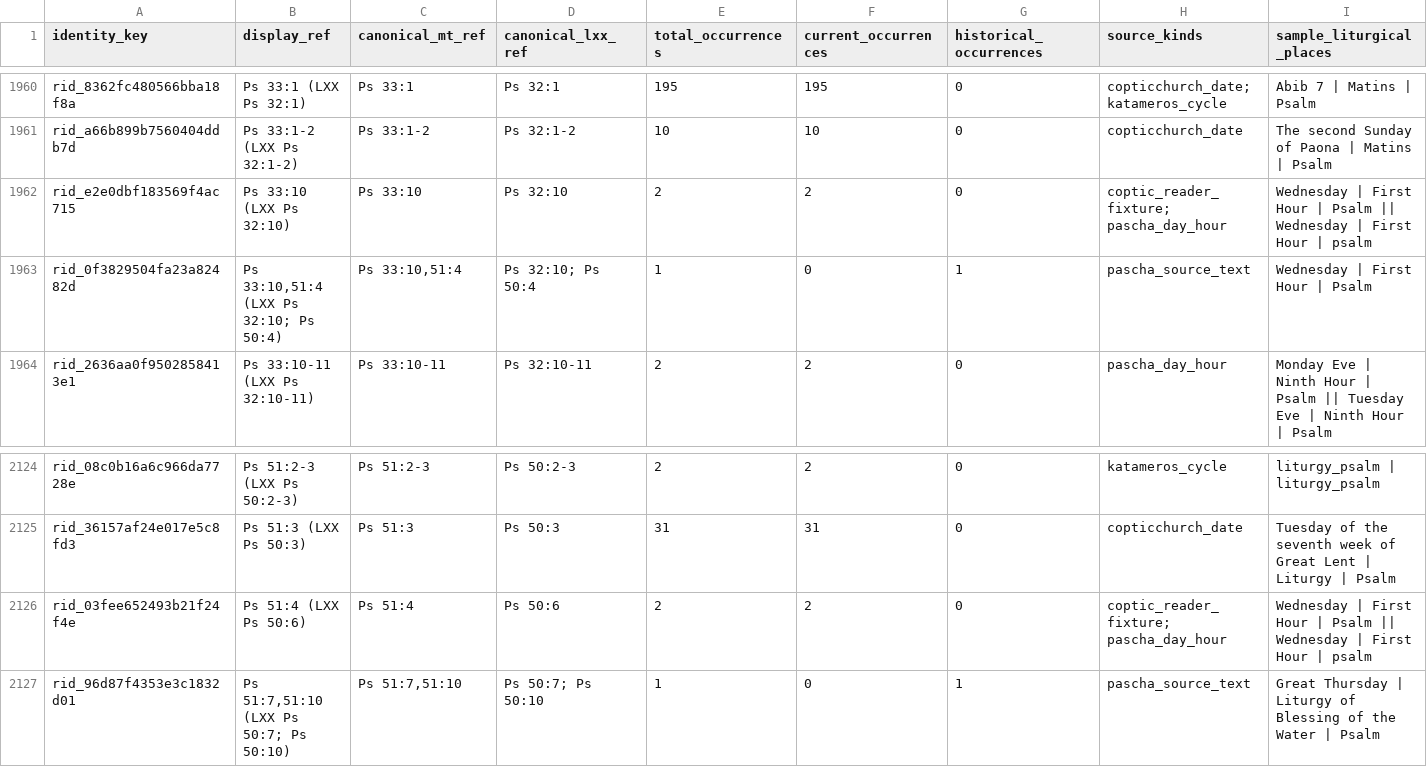
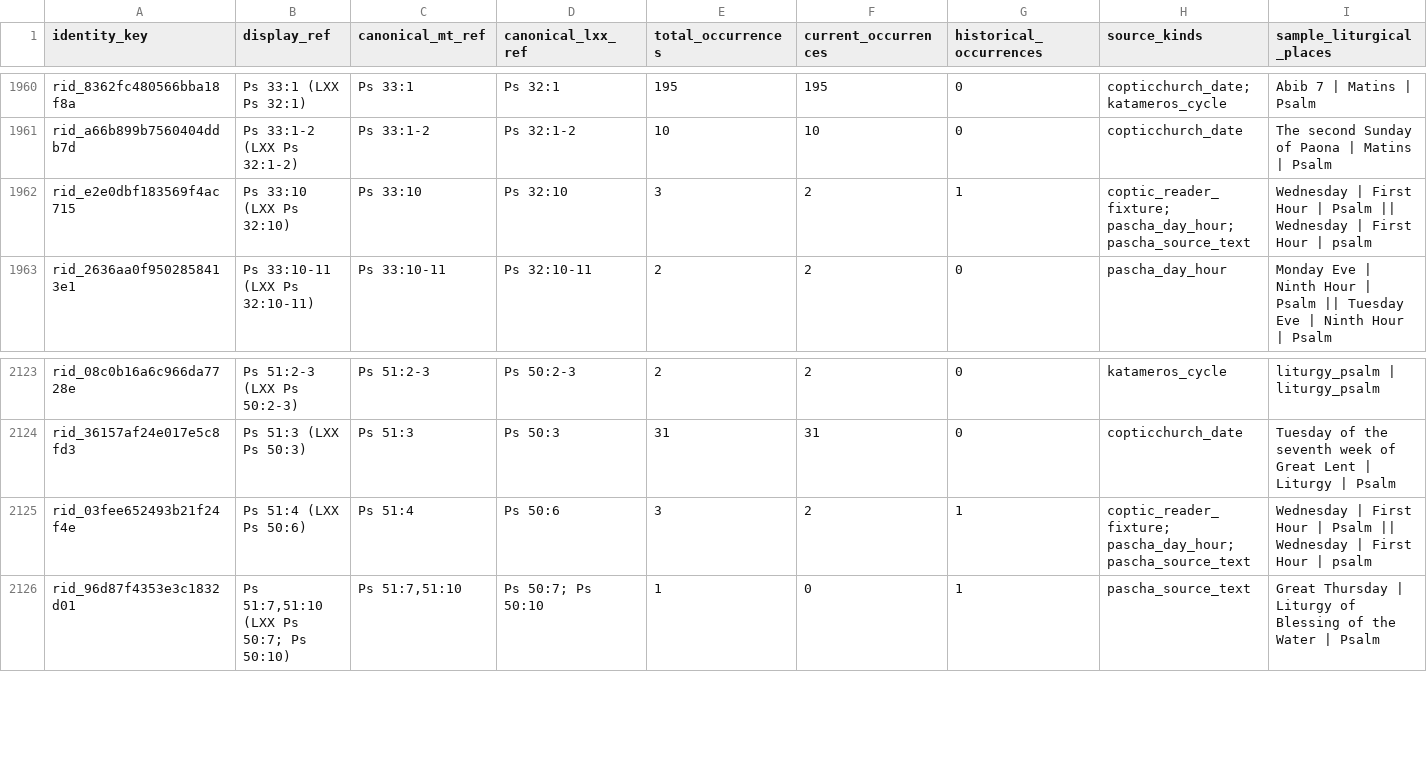
Before and after one commit to george-andraws/coptic-orthodox-lectionary-tools, a CSV file: out/design/passage_liturgical_footprint.csv, drawn as a sheet; only a part is shown, gaps mark what is left out; removed rows and columns are numbered as before the commit, all else as after; rows hold the shown columns only; the diff names each change by its address in the sheet, - before the commit and + after, or states it on an @@ line.

```diff
--- a/out/design/passage_liturgical_footprint.csv
+++ b/out/design/passage_liturgical_footprint.csv
-E1962 (total_occurrences): 2
+E1962 (total_occurrences): 3
-G1962 (historical_occurrences): 0
+G1962 (historical_occurrences): 1
-H1962 (source_kinds): coptic_reader_fixture; pascha_day_hour
+H1962 (source_kinds): coptic_reader_fixture; pascha_day_hour; pascha_source_text
-row 1963: rid_0f3829504fa23a82482d | Ps 33:10,51:4 (LXX Ps 32:10; Ps 50:4) | Ps 33:10,51:4 | Ps 32:10; Ps 50:4 | 1 | 0 | 1 | pascha_source_text | Wednesday | First Hour | Psalm
-E2125 (total_occurrences): 2
+E2125 (total_occurrences): 3
-G2125 (historical_occurrences): 0
+G2125 (historical_occurrences): 1
-H2125 (source_kinds): coptic_reader_fixture; pascha_day_hour
+H2125 (source_kinds): coptic_reader_fixture; pascha_day_hour; pascha_source_text
```
Also changed, not shown: out/design/pascha_attestation.csv, out/design/pascha_attestation_bucket_manifest.csv, 24 other files.
